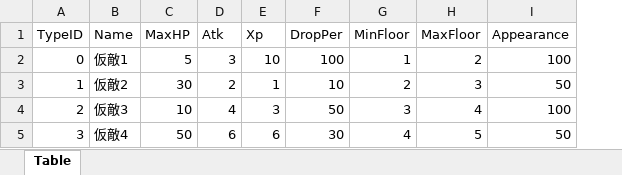
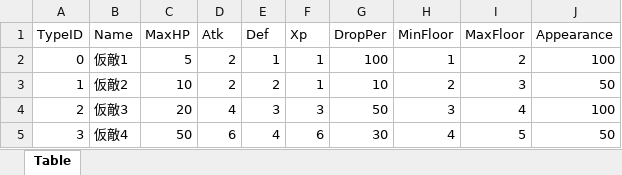
Before and after one commit to kntaro-hub/F-, an Excel workbook: F+/Assets/Resources/DataTable/EnemyTable/EnemyTable.xlsx, sheet Table, drawn as a sheet; values as stored, in another font and other column widths than the file's, no borders; addresses are those after the commit; the diff names each change by its address in the sheet, - before the commit and + after, or states it on an @@ line.

```diff
--- a/F+/Assets/Resources/DataTable/EnemyTable/EnemyTable.xlsx (sheet Table)
+++ b/F+/Assets/Resources/DataTable/EnemyTable/EnemyTable.xlsx (sheet Table)
+column E (Def), rows 2-5: 1 | 2 | 3 | 4
-D2 (Atk): 3
+D2 (Atk): 2
-F2 (Xp): 10
+F2 (Xp): 1
-C3 (MaxHP): 30
+C3 (MaxHP): 10
-C4 (MaxHP): 10
+C4 (MaxHP): 20
```
Also changed, not shown: 29 other files.
